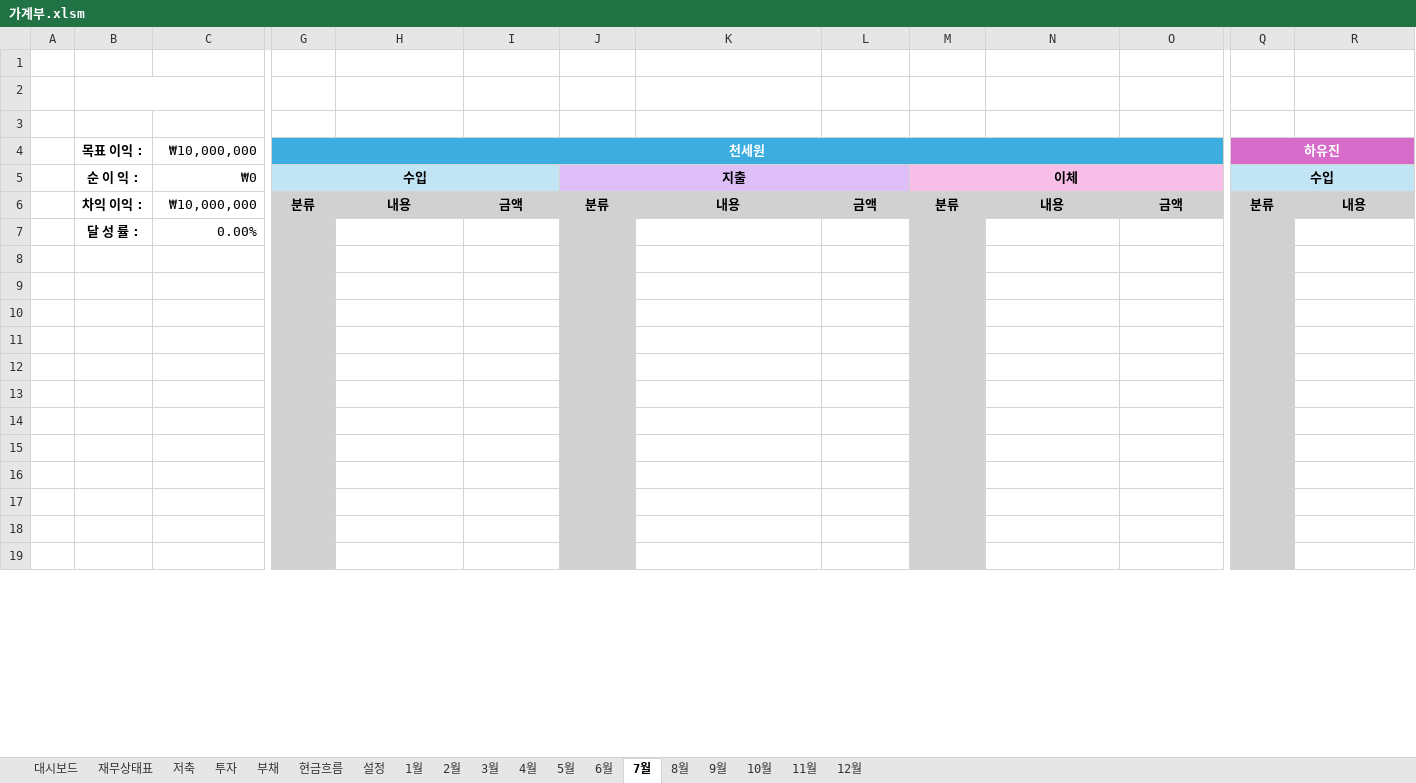
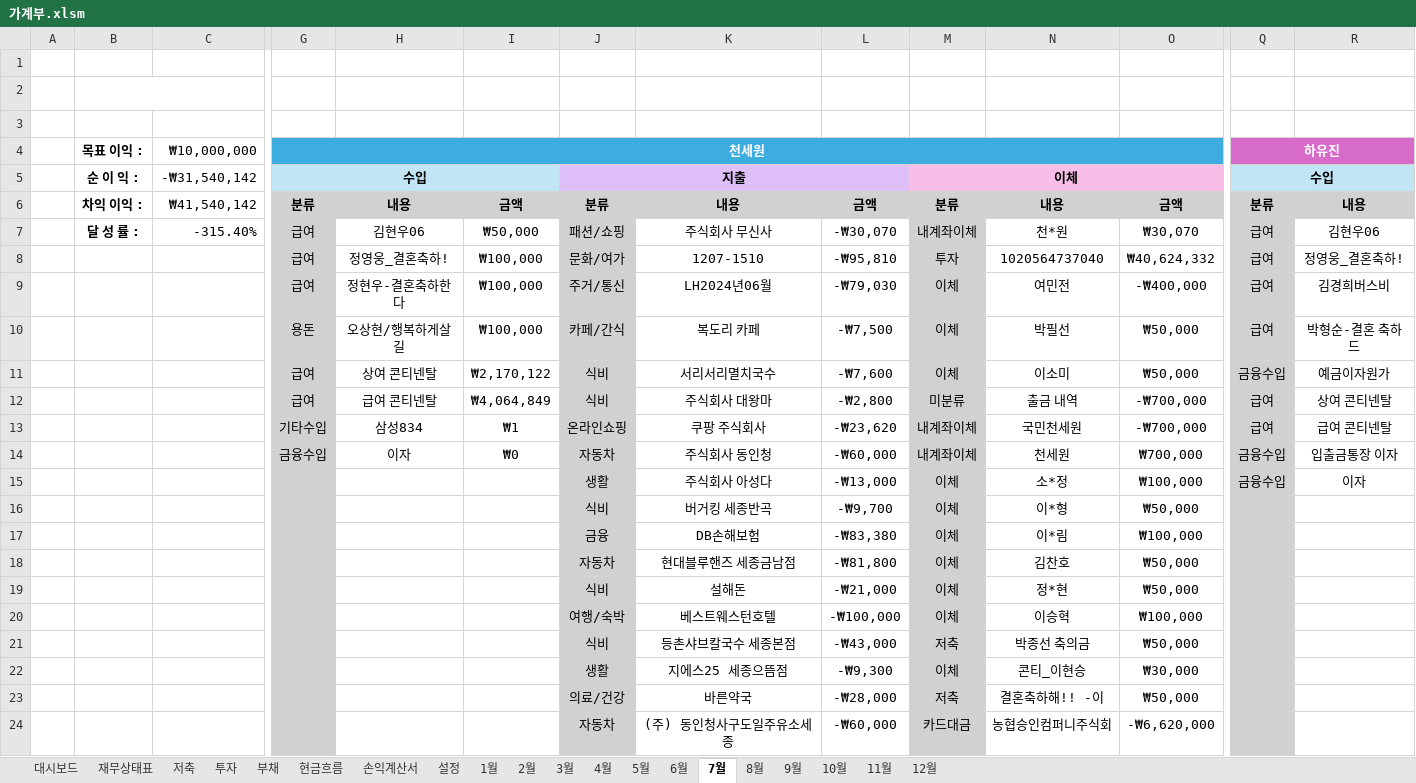
Before and after one commit to saewon1000/csw, an Excel workbook: account_book/가계부.xlsm, sheet 7월, drawn as a sheet; only a part is shown, gaps mark what is left out; the shorter side is filled out with more unchanged rows; values as stored, in another font and other column widths than the file's, no borders; charts and pictures not drawn; removed rows and columns are numbered as before the commit, all else as after; rows hold the shown columns only; the diff covers the shown part only; the diff names each change by its address in the sheet, - before the commit and + after, or states it on an @@ line.

```diff
--- a/account_book/가계부.xlsm (sheet 7월)
+++ b/account_book/가계부.xlsm (sheet 7월)
+sheet tab: 손익계산서
-C5: ₩0
+C5: -₩31,540,142
-C6: ₩10,000,000
+C6: ₩41,540,142
-row 7:  | 달 성 률 : | 0.00%
+row 7:  | 달 성 률 : | -315.40% | 급여 | 김현우06 | ₩50,000 | 패션/쇼핑 | 주식회사 무신사 | -₩30,070 | 내계좌이체 | 천*원 | ₩30,070 | 급여 | 김현우06
+row 8:  |  |  | 급여 | 정영웅_결혼축하! | ₩100,000 | 문화/여가 | 1207-1510 | -₩95,810 | 투자 | 1020564737040 | ₩40,624,332 | 급여 | 정영웅_결혼축하!
+row 9:  |  |  | 급여 | 정현우-결혼축하한다 | ₩100,000 | 주거/통신 | LH2024년06월 | -₩79,030 | 이체 | 여민전 | -₩400,000 | 급여 | 김경희버스비
+row 10:  |  |  | 용돈 | 오상현/행복하게살길 | ₩100,000 | 카페/간식 | 복도리 카페 | -₩7,500 | 이체 | 박필선 | ₩50,000 | 급여 | 박형순-결혼 축하드
+row 11:  |  |  | 급여 | 상여 콘티넨탈 | ₩2,170,122 | 식비 | 서리서리멸치국수 | -₩7,600 | 이체 | 이소미 | ₩50,000 | 금융수입 | 예금이자원가
+row 12:  |  |  | 급여 | 급여 콘티넨탈 | ₩4,064,849 | 식비 | 주식회사 대왕마 | -₩2,800 | 미분류 | 출금 내역 | -₩700,000 | 급여 | 상여 콘티넨탈
+row 13:  |  |  | 기타수입 | 삼성834 | ₩1 | 온라인쇼핑 | 쿠팡 주식회사 | -₩23,620 | 내계좌이체 | 국민천세원 | -₩700,000 | 급여 | 급여 콘티넨탈
+row 14:  |  |  | 금융수입 | 이자 | ₩0 | 자동차 | 주식회사 동인청 | -₩60,000 | 내계좌이체 | 천세원 | ₩700,000 | 금융수입 | 입출금통장 이자
+row 15:  |  |  |  |  |  | 생활 | 주식회사 아성다 | -₩13,000 | 이체 | 소*정 | ₩100,000 | 금융수입 | 이자
+row 16:  |  |  |  |  |  | 식비 | 버거킹 세종반곡 | -₩9,700 | 이체 | 이*형 | ₩50,000
+row 17:  |  |  |  |  |  | 금융 | DB손해보험 | -₩83,380 | 이체 | 이*림 | ₩100,000
+row 18:  |  |  |  |  |  | 자동차 | 현대블루핸즈 세종금남점 | -₩81,800 | 이체 | 김찬호 | ₩50,000
+row 19:  |  |  |  |  |  | 식비 | 설해돈 | -₩21,000 | 이체 | 정*현 | ₩50,000
+row 20:  |  |  |  |  |  | 여행/숙박 | 베스트웨스턴호텔 | -₩100,000 | 이체 | 이승혁 | ₩100,000
+row 21:  |  |  |  |  |  | 식비 | 등촌샤브칼국수 세종본점 | -₩43,000 | 저축 | 박종선 축의금 | ₩50,000
+row 22:  |  |  |  |  |  | 생활 | 지에스25 세종으뜸점 | -₩9,300 | 이체 | 콘티_이현승 | ₩30,000
+row 23:  |  |  |  |  |  | 의료/건강 | 바른약국 | -₩28,000 | 저축 | 결혼축하해!! -이 | ₩50,000
+row 24:  |  |  |  |  |  | 자동차 | (주) 동인청사구도일주유소세종 | -₩60,000 | 카드대금 | 농협승인컴퍼니주식회 | -₩6,620,000
```
Also changed, not shown: 52 added rows, 69 removed rows and 8 edited cells elsewhere in this sheet, sheet 3월, sheet 4월, sheet 11월, sheet 6월, sheet 12월, sheet 5월, 6 more sheets, formulas that keep their value, charts or pictures.
